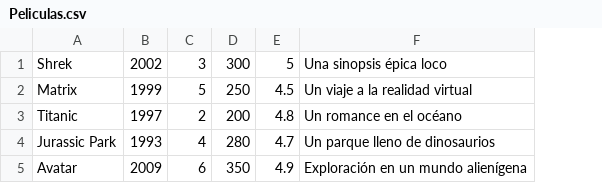
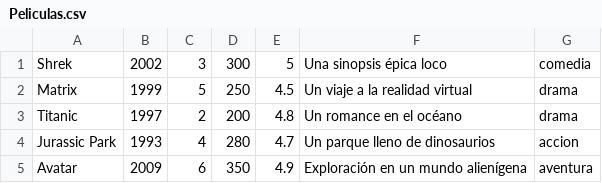
Before and after one commit to Odysseus-Horn/Videoclub-proyecto, a CSV file: src/main/java/com/mycompany/videoclub/proyecto/datos/Peliculas.csv, drawn as a sheet; the diff names each change by its address in the sheet, - before the commit and + after, or states it on an @@ line.

Commit message:
Nuevas implementaciones y soluciones de errores (abrir descripción)
Se solucionaron problemas con la busqueda de peliculas al arrendar y se creó una nueva clase "ClientePrime" ,que es hija de "Cliente". También se añadió un nuevo atributo a clase película para posteriormente implementar una búsqueda por género.

```diff
--- a/src/main/java/com/mycompany/videoclub/proyecto/datos/Peliculas.csv
+++ b/src/main/java/com/mycompany/videoclub/proyecto/datos/Peliculas.csv
+column G, rows 1-5: comedia | drama | drama | accion | aventura
```
Also changed, not shown: target/classes/com/mycompany/videoclub/proyecto/datos/Peliculas.csv, 9 other files.
